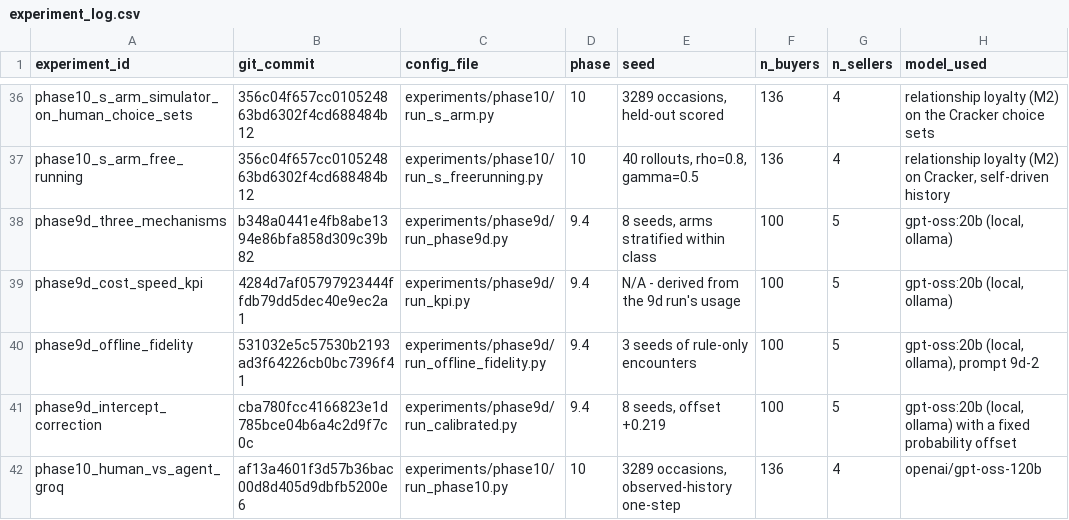
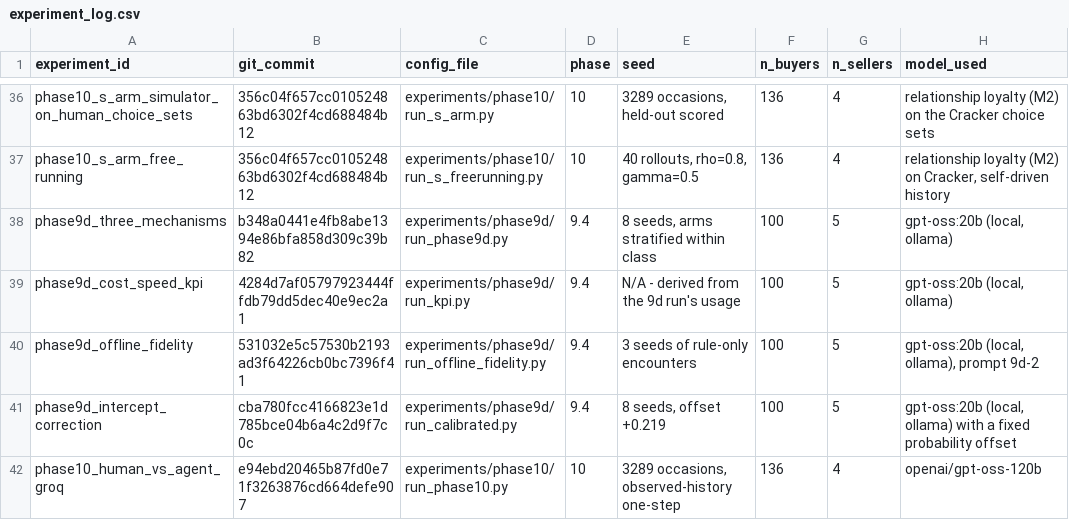
Before and after one commit to heatherluu99/learned-market, a CSV file: experiment_log.csv, drawn as a sheet; only a part is shown, gaps mark what is left out; the diff names each change by its address in the sheet, - before the commit and + after, or states it on an @@ line.

```diff
--- a/experiment_log.csv
+++ b/experiment_log.csv
-B42 (git_commit): af13a4601f3d57b36bac00d8d405d9dbfb5200e6
+B42 (git_commit): e94ebd20465b87fd0e71f3263876cd664defe907
```
Also changed, not shown: 2 other files.
